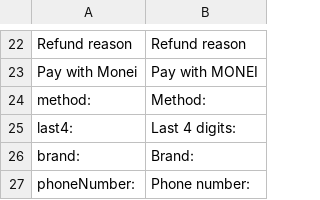
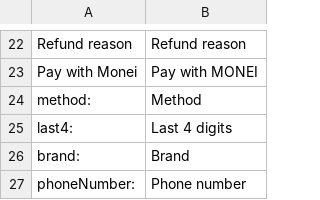
Before and after one commit to MONEI/MONEI-AdobeCommerce-Magento2, a CSV file: i18n/en_US.csv, drawn as a sheet; only a part is shown, gaps mark what is left out.

Commit message:
feat: Improve language detection and localization support
- Add automatic language detection based on store locale
- Fallback to configured language if store locale is not supported
- Remove unnecessary colons from admin payment info template labels
- Update translation files to remove colons from labels

```diff
--- a/i18n/en_US.csv
+++ b/i18n/en_US.csv
@@ -23,5 +23,5 @@
 "Pay with Monei","Pay with MONEI"
-"method:","Method:"
-"last4:","Last 4 digits:"
-"brand:","Brand:"
-"phoneNumber:","Phone number:"
+"method:","Method"
+"last4:","Last 4 digits"
+"brand:","Brand"
+"phoneNumber:","Phone number"
```
Also changed, not shown: i18n/es_ES.csv, 2 other files.
